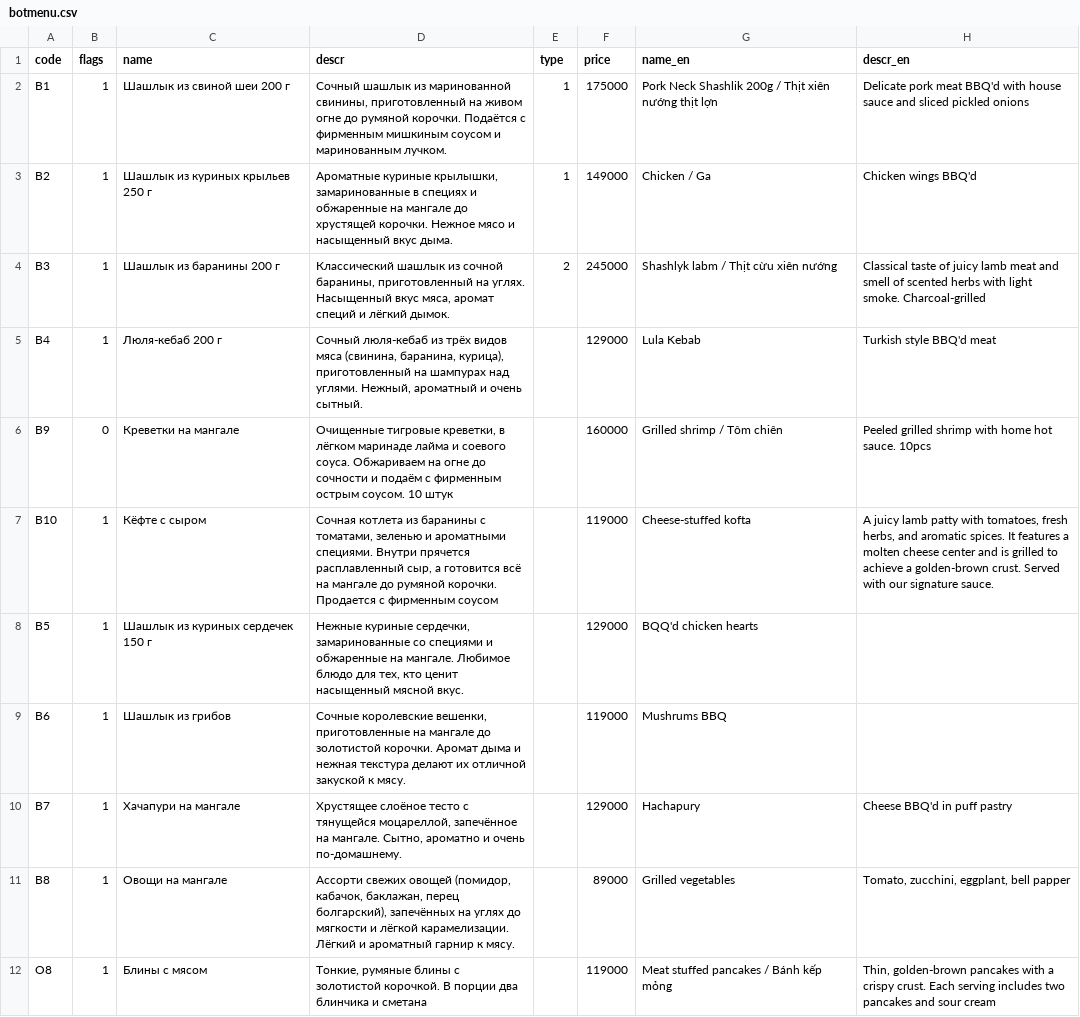
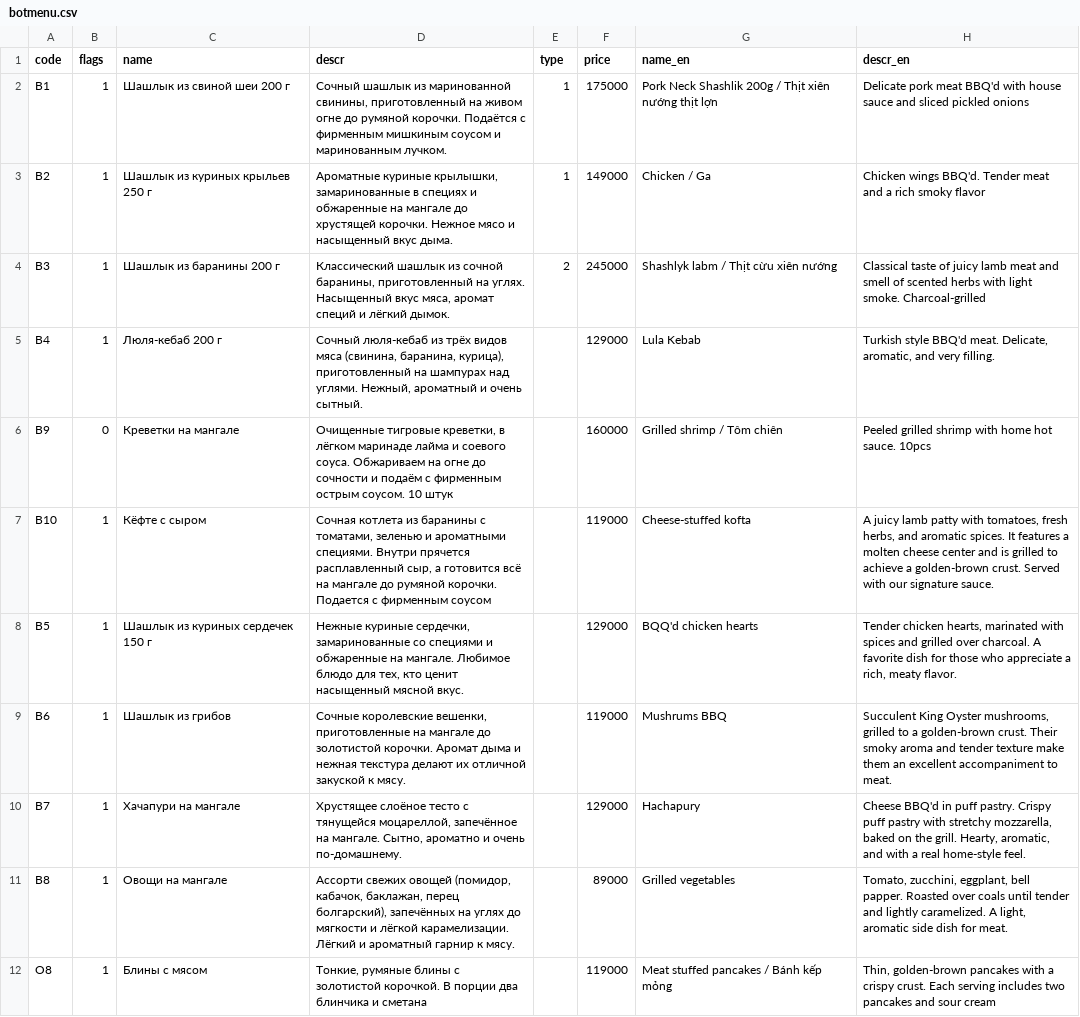
Before and after one commit to monsbsns/southbear.github.io, a CSV file: botmenu.csv, drawn as a sheet; only a part is shown; the diff covers the shown part only.

Commit message:
Text updates

```diff
--- a/botmenu.csv
+++ b/botmenu.csv
@@ -2,11 +2,11 @@ code,flags,name,descr,type,price,name_en,descr_en
 B1,1,Шашлык из свиной шеи 200 г,"Сочный шашлык из маринованной свинины, приготовленный на живом огне до румяной корочки. Подаётся с фирменным мишкиным соусом и маринованным лучком.",1,175000,Pork Neck Shashlik 200g / Thịt xiên nướng thịt lợn,"Delicate pork meat BBQ'd with house sauce and sliced pickled onions"
-B2,1,Шашлык из куриных крыльев 250 г,"Ароматные куриные крылышки, замаринованные в специях и обжаренные на мангале до хрустящей корочки. Нежное мясо и насыщенный вкус дыма.",1,149000,Chicken / Ga,"Chicken wings BBQ'd"
+B2,1,Шашлык из куриных крыльев 250 г,"Ароматные куриные крылышки, замаринованные в специях и обжаренные на мангале до хрустящей корочки. Нежное мясо и насыщенный вкус дыма.",1,149000,Chicken / Ga,"Chicken wings BBQ'd. Tender meat and a rich smoky flavor"
 B3,1,Шашлык из баранины 200 г,"Классический шашлык из сочной баранины, приготовленный на углях. Насыщенный вкус мяса, аромат специй и лёгкий дымок.",2,245000,Shashlyk labm / Thịt cừu xiên nướng,"Classical taste of juicy lamb meat and smell of scented herbs with light smoke. Charcoal-grilled"
-B4,1,Люля-кебаб 200 г,"Сочный люля-кебаб из трёх видов мяса (свинина, баранина, курица), приготовленный на шампурах над углями. Нежный, ароматный и очень сытный.",,129000,Lula Kebab,Turkish style BBQ'd meat
+B4,1,Люля-кебаб 200 г,"Сочный люля-кебаб из трёх видов мяса (свинина, баранина, курица), приготовленный на шампурах над углями. Нежный, ароматный и очень сытный.",,129000,Lula Kebab,"Turkish style BBQ'd meat. Delicate, aromatic, and very filling."
 B9,0,Креветки на мангале,"Очищенные тигровые креветки, в лёгком маринаде лайма и соевого соуса. Обжариваем на огне до сочности и подаём с фирменным острым соусом. 10 штук",,160000,Grilled shrimp / Tôm chiên,"Peeled grilled shrimp with home hot sauce. 10pcs"
-B10,1,Кёфте с сыром,"Сочная котлета из баранины с томатами, зеленью и ароматными специями. Внутри прячется расплавленный сыр, а готовится всё на мангале до румяной корочки. Продается с фирменным соусом",,119000,Cheese-stuffed kofta,"A juicy lamb patty with tomatoes, fresh herbs, and aromatic spices. It features a molten cheese center and is grilled to achieve a golden-brown crust. Served with our signature sauce."
-B5,1,Шашлык из куриных сердечек 150 г,"Нежные куриные сердечки, замаринованные со специями и обжаренные на мангале. Любимое блюдо для тех, кто ценит насыщенный мясной вкус.",,129000,BQQ'd chicken hearts,
-B6,1,Шашлык из грибов,"Сочные королевские вешенки, приготовленные на мангале до золотистой корочки. Аромат дыма и нежная текстура делают их отличной закуской к мясу.",,119000,Mushrums BBQ,
-B7,1,Хачапури на мангале,"Хрустящее слоёное тесто с тянущейся моцареллой, запечённое на мангале. Сытно, ароматно и очень по-домашнему.",,129000,Hachapury,"Cheese BBQ'd in puff pastry"
-B8,1,Овощи на мангале,"Ассорти свежих овощей (помидор, кабачок, баклажан, перец болгарский), запечённых на углях до мягкости и лёгкой карамелизации. Лёгкий и ароматный гарнир к мясу.",,89000,Grilled vegetables,"Tomato, zucchini, eggplant, bell papper"
+B10,1,Кёфте с сыром,"Сочная котлета из баранины с томатами, зеленью и ароматными специями. Внутри прячется расплавленный сыр, а готовится всё на мангале до румяной корочки. Подается с фирменным соусом",,119000,Cheese-stuffed kofta,"A juicy lamb patty with tomatoes, fresh herbs, and aromatic spices. It features a molten cheese center and is grilled to achieve a golden-brown crust. Served with our signature sauce."
+B5,1,Шашлык из куриных сердечек 150 г,"Нежные куриные сердечки, замаринованные со специями и обжаренные на мангале. Любимое блюдо для тех, кто ценит насыщенный мясной вкус.",,129000,BQQ'd chicken hearts,"Tender chicken hearts, marinated with spices and grilled over charcoal. A favorite dish for those who appreciate a rich, meaty flavor."
+B6,1,Шашлык из грибов,"Сочные королевские вешенки, приготовленные на мангале до золотистой корочки. Аромат дыма и нежная текстура делают их отличной закуской к мясу.",,119000,Mushrums BBQ,"Succulent King Oyster mushrooms, grilled to a golden-brown crust. Their smoky aroma and tender texture make them an excellent accompaniment to meat."
+B7,1,Хачапури на мангале,"Хрустящее слоёное тесто с тянущейся моцареллой, запечённое на мангале. Сытно, ароматно и очень по-домашнему.",,129000,Hachapury,"Cheese BBQ'd in puff pastry. Crispy puff pastry with stretchy mozzarella, baked on the grill. Hearty, aromatic, and with a real home-style feel."
+B8,1,Овощи на мангале,"Ассорти свежих овощей (помидор, кабачок, баклажан, перец болгарский), запечённых на углях до мягкости и лёгкой карамелизации. Лёгкий и ароматный гарнир к мясу.",,89000,Grilled vegetables,"Tomato, zucchini, eggplant, bell papper. Roasted over coals until tender and lightly caramelized. A light, aromatic side dish for meat."
 O8,1,Блины с мясом,"Тонкие, румяные блины с золотистой корочкой. В порции два блинчика и сметана",,119000,"Meat stuffed pancakes / Bánh kếp mỏng","Thin, golden-brown pancakes with a crispy crust. Each serving includes two pancakes and sour cream"
```
Also changed, not shown: 8 edited cells elsewhere in this file.
